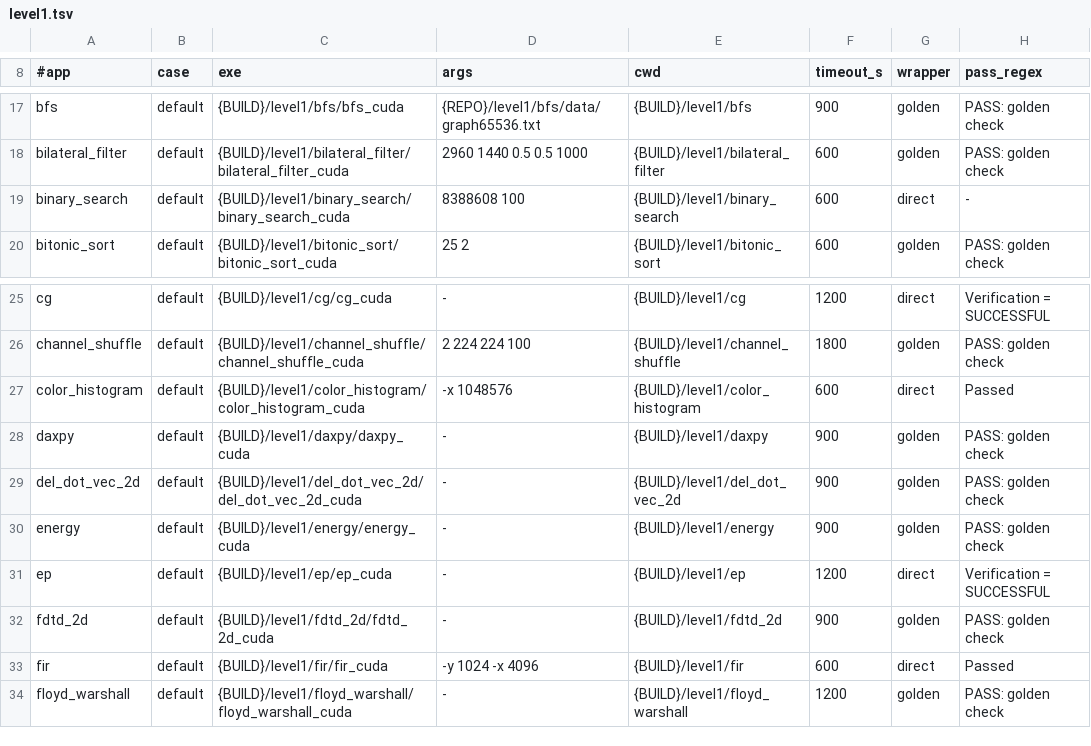
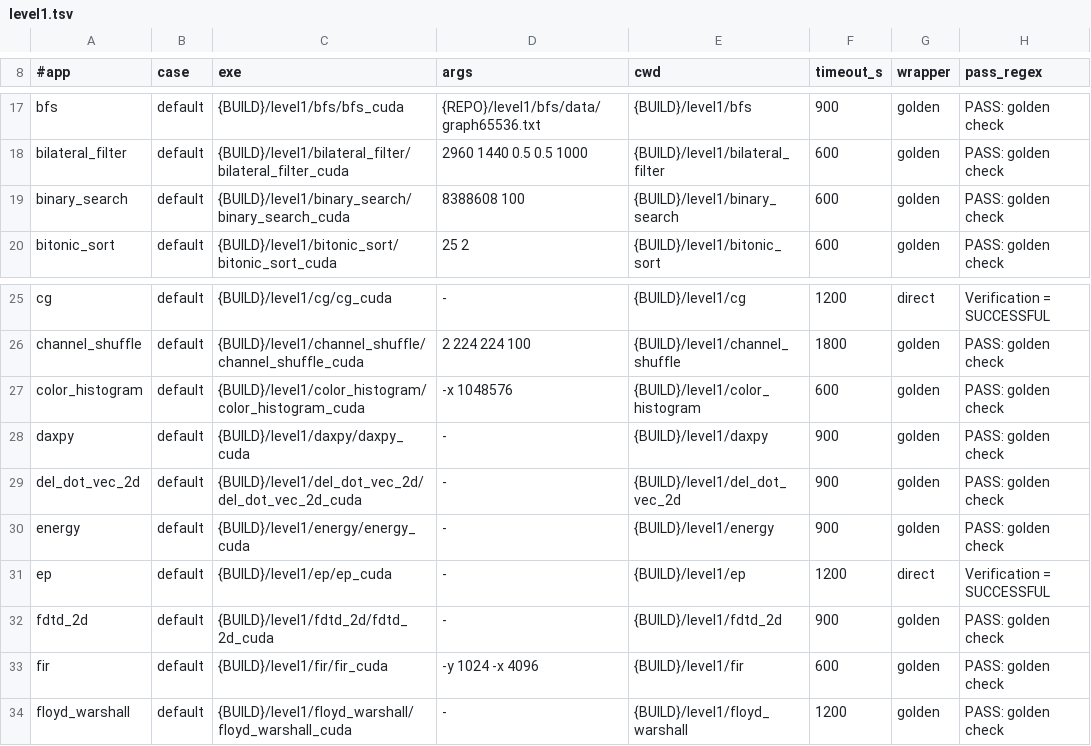
Before and after one commit to Deep-Learning-Profiling-Tools/HPC-Performance-AI, a TSV file: tools/timing/cases/level1.tsv, drawn as a sheet; only a part is shown, gaps mark what is left out.

Commit message:
tools/timing: cases/level1.tsv -- binary_search, fir, color_histogram run through the golden ctest
Regenerated with gen_cases.py against a rebuilt build/all (--check OK, 50 cases: 41 golden, 7
direct, 2 verify.py). Only the wrapper/pass_regex columns of the three benchmarks converted this
round change (direct -> golden, "PASS: golden check"); exe, arguments and timeouts are unchanged.
level1_apps.tsv: binary_search verify_vs_roi none -> outside (verify() is now compiled in, gated,
after the timed region). tools/timing tests 88 passed, 1 skipped.

```diff
--- a/tools/timing/cases/level1.tsv
+++ b/tools/timing/cases/level1.tsv
@@ -18,3 +18,3 @@ bfs	default	{BUILD}/level1/bfs/bfs_cuda	{REPO}/level1/bfs/data/graph65536.txt	{B
 bilateral_filter	default	{BUILD}/level1/bilateral_filter/bilateral_filter_cuda	2960 1440 0.5 0.5 1000	{BUILD}/level1/bilateral_filter	600	golden	PASS: golden check
-binary_search	default	{BUILD}/level1/binary_search/binary_search_cuda	8388608 100	{BUILD}/level1/binary_search	600	direct	-
+binary_search	default	{BUILD}/level1/binary_search/binary_search_cuda	8388608 100	{BUILD}/level1/binary_search	600	golden	PASS: golden check
 bitonic_sort	default	{BUILD}/level1/bitonic_sort/bitonic_sort_cuda	25 2	{BUILD}/level1/bitonic_sort	600	golden	PASS: golden check
@@ -26,3 +26,3 @@ cg	default	{BUILD}/level1/cg/cg_cuda	-	{BUILD}/level1/cg	1200	direct	Verificatio
 channel_shuffle	default	{BUILD}/level1/channel_shuffle/channel_shuffle_cuda	2 224 224 100	{BUILD}/level1/channel_shuffle	1800	golden	PASS: golden check
-color_histogram	default	{BUILD}/level1/color_histogram/color_histogram_cuda	-x 1048576	{BUILD}/level1/color_histogram	600	direct	Passed
+color_histogram	default	{BUILD}/level1/color_histogram/color_histogram_cuda	-x 1048576	{BUILD}/level1/color_histogram	600	golden	PASS: golden check
 daxpy	default	{BUILD}/level1/daxpy/daxpy_cuda	-	{BUILD}/level1/daxpy	900	golden	PASS: golden check
@@ -32,3 +32,3 @@ ep	default	{BUILD}/level1/ep/ep_cuda	-	{BUILD}/level1/ep	1200	direct	Verificatio
 fdtd_2d	default	{BUILD}/level1/fdtd_2d/fdtd_2d_cuda	-	{BUILD}/level1/fdtd_2d	900	golden	PASS: golden check
-fir	default	{BUILD}/level1/fir/fir_cuda	-y 1024 -x 4096	{BUILD}/level1/fir	600	direct	Passed
+fir	default	{BUILD}/level1/fir/fir_cuda	-y 1024 -x 4096	{BUILD}/level1/fir	600	golden	PASS: golden check
 floyd_warshall	default	{BUILD}/level1/floyd_warshall/floyd_warshall_cuda	-	{BUILD}/level1/floyd_warshall	1200	golden	PASS: golden check
```
Also changed, not shown: tools/timing/cases/level1_apps.tsv.
